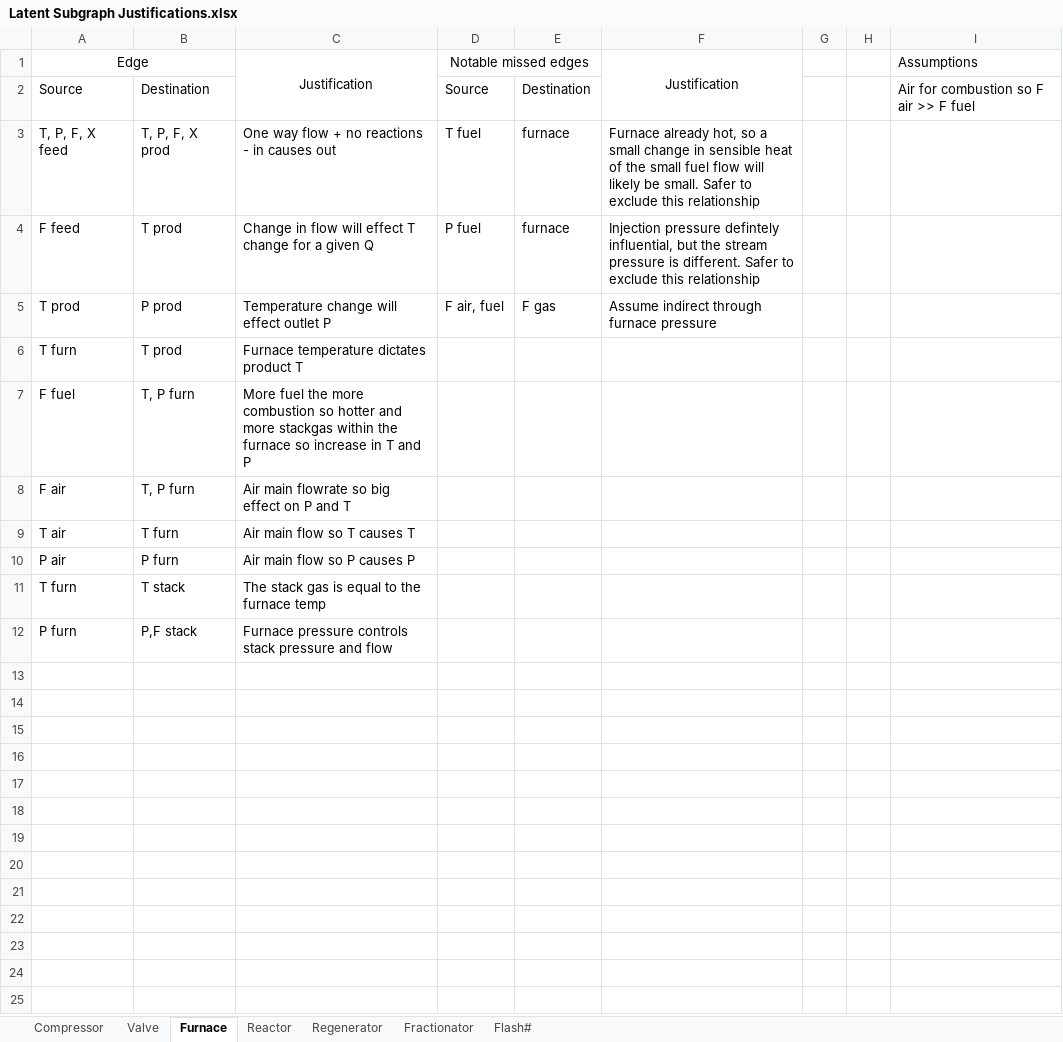
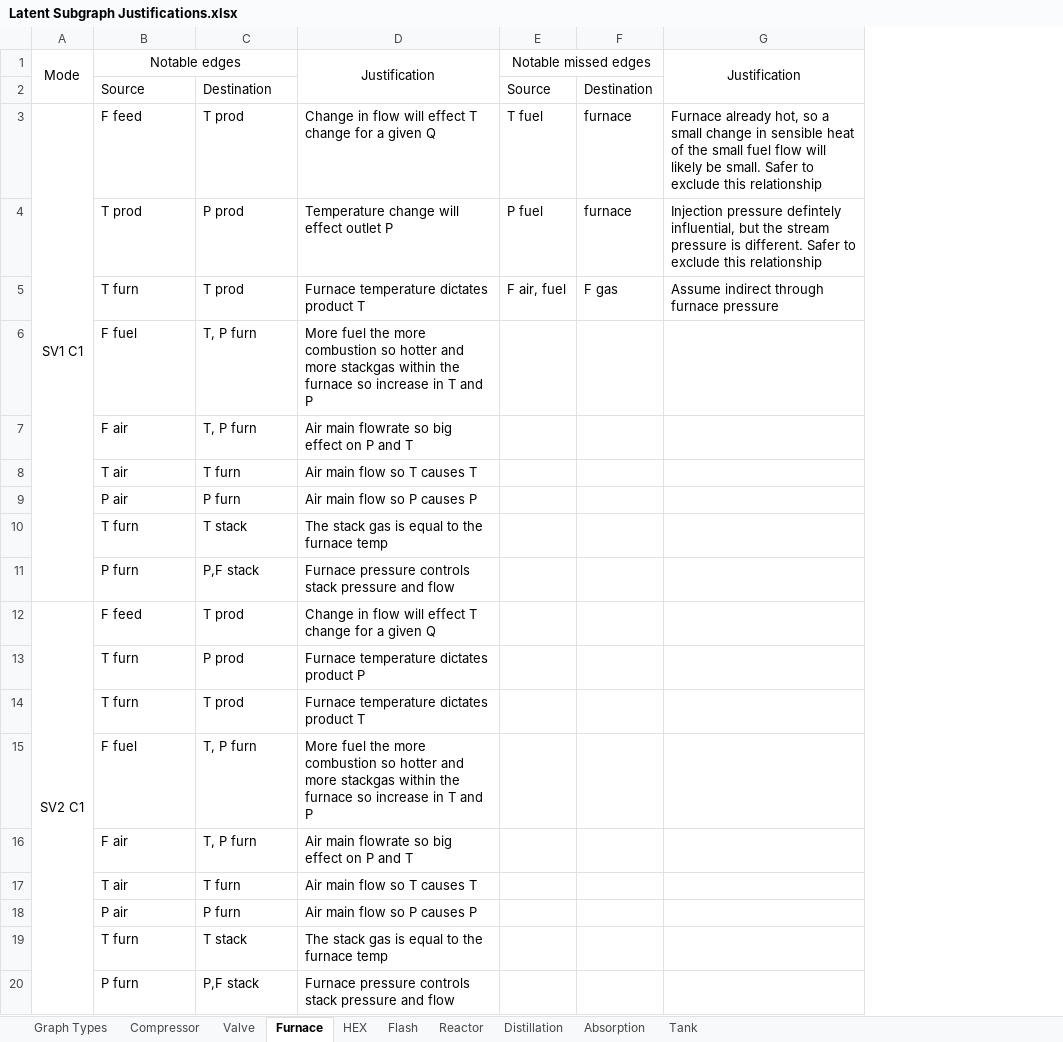
Before and after one commit to bdodd1/CPE440-Project---Graph-generation, an Excel workbook: Latent Subgraph Justifications.xlsx, sheet Furnace, drawn as a sheet; values as stored, in another font and other column widths than the file's, no borders; removed rows and columns are numbered as before the commit, all else as after; the diff names each change by its address in the sheet, - before the commit and + after, or states it on an @@ line.

```diff
--- a/Latent Subgraph Justifications.xlsx (sheet Furnace)
+++ b/Latent Subgraph Justifications.xlsx (sheet Furnace)
-sheet tab: Fractionator
+sheet tab: Distillation
-sheet tab: Flash#
+sheet tab: Flash
-sheet tab: Regenerator
+sheet tab: Graph Types
+sheet tab: HEX
+sheet tab: Absorption
+sheet tab: Tank
@@ sheet tab order changed: Graph Types | Compressor | Valve | Furnace | HEX | Flash | Reactor | Distillation | Absorption | Tank @@
+column A, rows 1-3: Mode |  | SV1 C1
-column G, empty
-column H, empty
-column I, rows 1-2: Assumptions | Air for combustion so F air >> F fuel
-B1: Edge
+B1: Notable edges
-row 3: T, P, F, X feed | T, P, F, X prod | One way flow + no reactions - in causes out | T fuel | furnace | Furnace already hot, so a small change in sensible heat of the small fuel flow will likely be small. Safer to exclude this relationship
-E3: P fuel
+E3: T fuel
-G3: Injection pressure defintely influential, but the stream pressure is different. Safer to…
+G3: Furnace already hot, so a small change in sensible heat of the small fuel flow will likely be small. Safer to…
-E4: F air, fuel
+E4: P fuel
-F4: F gas
+F4: furnace
-G4: Assume indirect through furnace pressure
+G4: Injection pressure defintely influential, but the stream pressure is different. Safer to exclude this relationship
+row 5:  | T furn | T prod | Furnace temperature dictates product T | F air, fuel | F gas | Assume indirect through furnace pressure
+row 6:  | F fuel | T, P furn | More fuel the more combustion so hotter and more stackgas within the furnace so increase in T and P
+row 7:  | F air | T, P furn | Air main flowrate so big effect on P and T
+row 8:  | T air | T furn | Air main flow so T causes T
+row 9:  | P air | P furn | Air main flow so P causes P
+row 10:  | T furn | T stack | The stack gas is equal to the furnace temp
+row 11:  | P furn | P,F stack | Furnace pressure controls stack pressure and flow
+row 12: SV2 C1 | F feed | T prod | Change in flow will effect T change for a given Q
+row 13:  | T furn | P prod | Furnace temperature dictates product P
```
Also changed, not shown: sheet Compressor, sheet Valve, sheet Flash, sheet Reactor.
